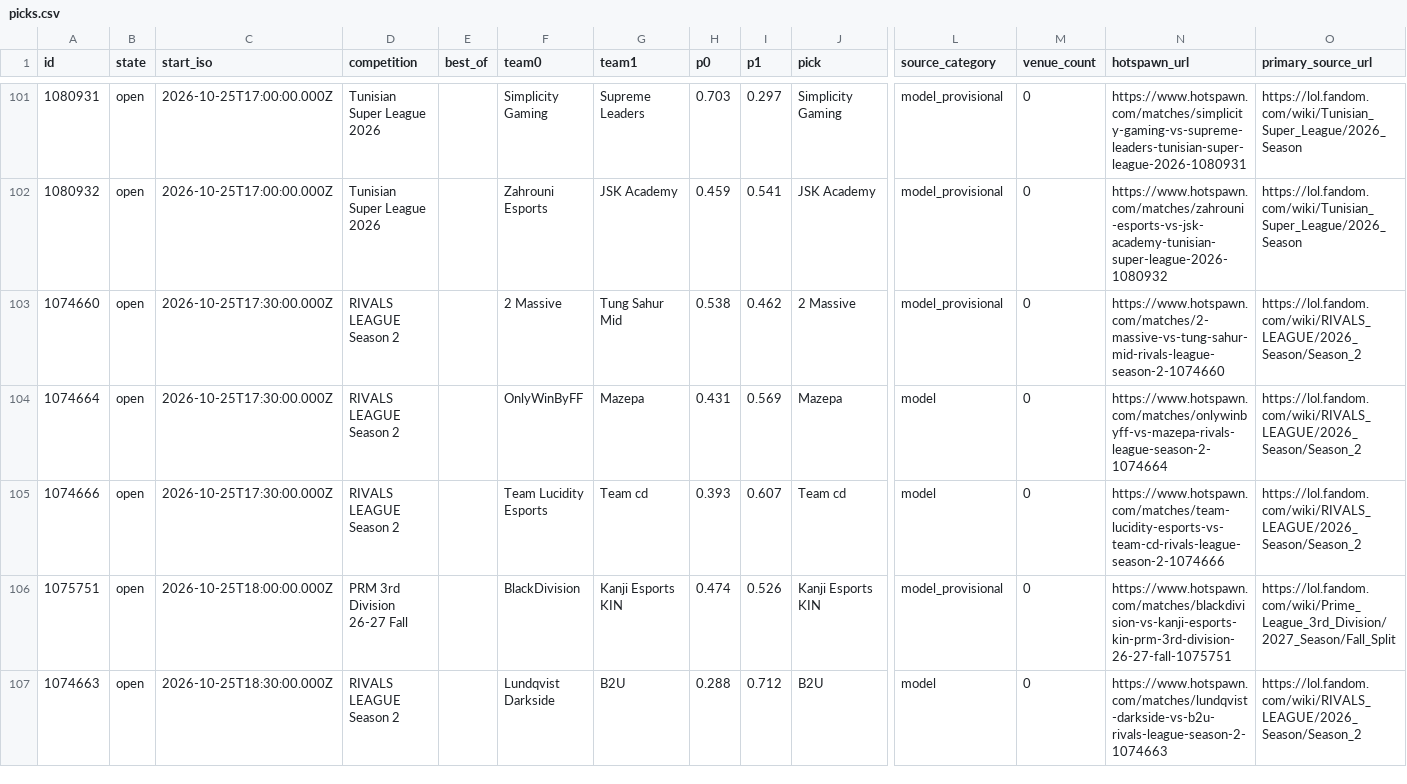
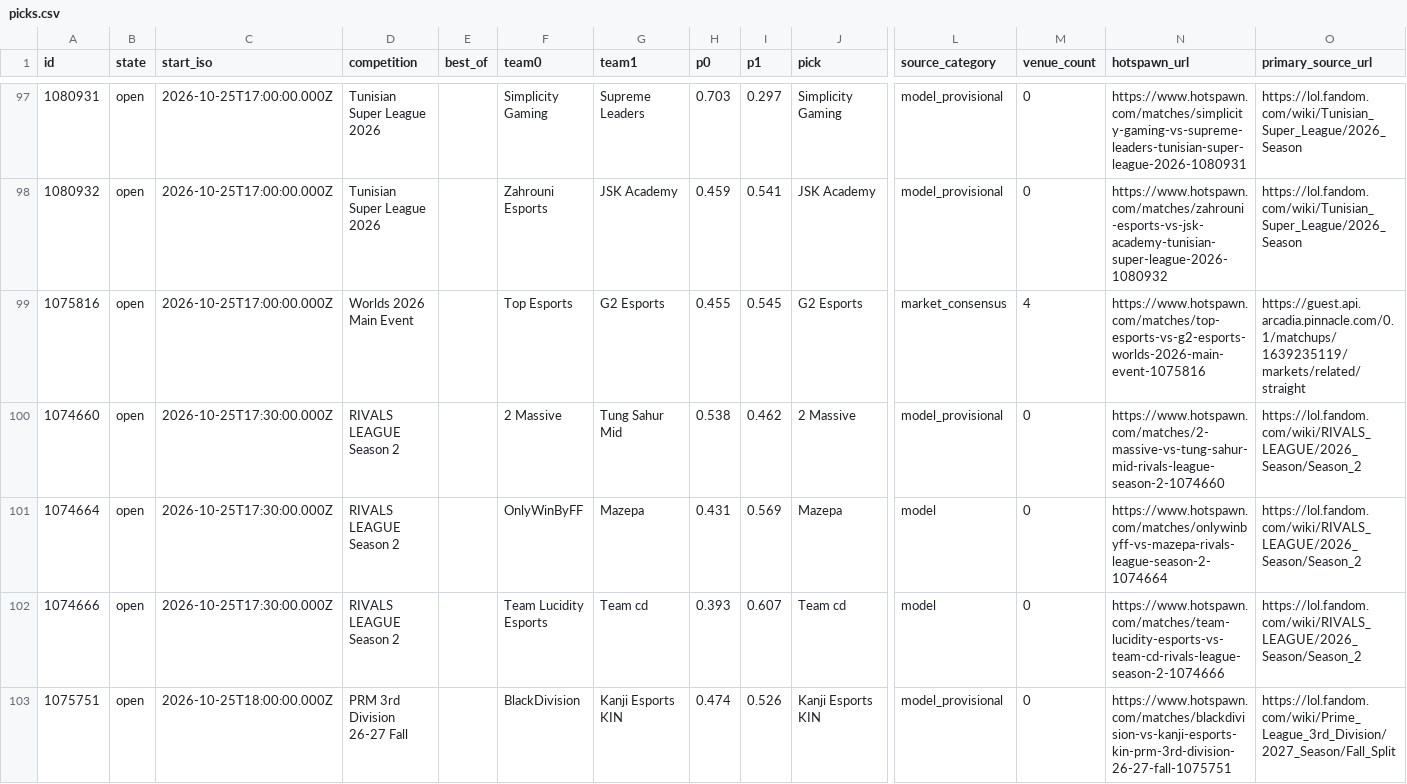
Before and after one commit to karagemop466-tech/LOLHOTSPAWN1, a CSV file: data/node/picks.csv, drawn as a sheet; only a part is shown, gaps mark what is left out; the shorter side is filled out with more unchanged rows; rows hold the shown columns only; the diff covers the shown part only; the diff names each change by its address in the sheet, - before the commit and + after, or states it on an @@ line.

```diff
--- a/data/node/picks.csv
+++ b/data/node/picks.csv
+row 99: 1075816 | open | 2026-10-25T17:00:00.000Z | Worlds 2026 Main Event |  | Top Esports | G2 Esports | 0.455 | 0.545 | G2 Esports | market_consensus | 4 | https://www.hotspawn.com/matches/top-esports-vs-g2-esports-worlds-2026-main-event-1075816 | https://guest.api.arcadia.pinnacle.com/0.1/matchups/1639235119/markets/related/straight
```
Also changed, not shown: 7 added rows, 4 removed rows and 2 edited cells elsewhere in this file, docs/data/picks.csv, 27 other files.
